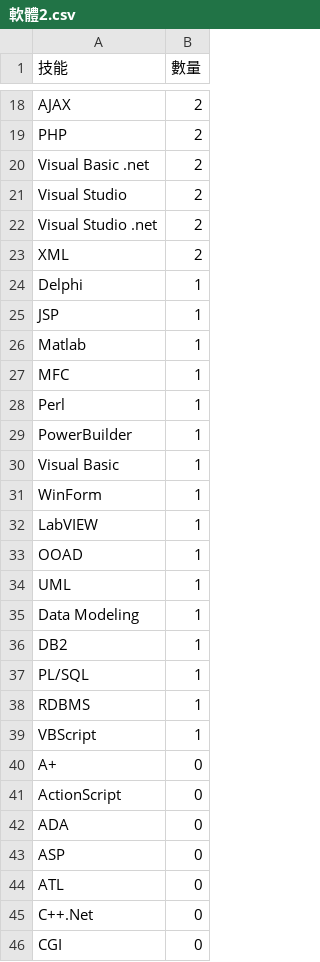
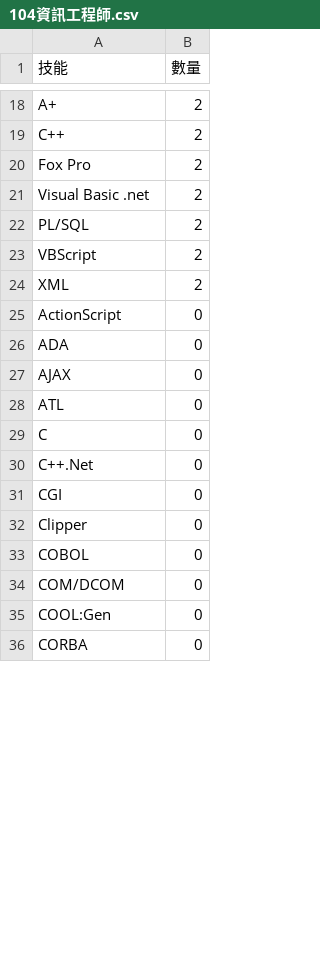
Before and after one commit to karevin07/ETL_hw, a CSV file: 104資訊工程師.csv (was 軟體2.csv), drawn as a sheet; only a part is shown, gaps mark what is left out; the shorter side is filled out with more unchanged rows; removed rows and columns are numbered as before the commit, all else as after; the diff covers the shown part only; the diff names each change by its address in the sheet, - before the commit and + after, or states it on an @@ line.

```diff
--- a/軟體2.csv
+++ b/104資訊工程師.csv
-A18 (技能): AJAX
+A18 (技能): A+
+row 19: C++ | 2
-A20 (技能): PHP
+A20 (技能): Fox Pro
+row 22: PL/SQL | 2
-A23 (技能): Visual Studio
+A23 (技能): VBScript
-row 22: Visual Studio .net | 2
-row 24: Delphi | 1
-row 25: JSP | 1
-row 26: Matlab | 1
-row 27: MFC | 1
-row 28: Perl | 1
-row 29: PowerBuilder | 1
-row 30: Visual Basic | 1
-row 31: WinForm | 1
-row 32: LabVIEW | 1
-row 33: OOAD | 1
-row 34: UML | 1
-row 35: Data Modeling | 1
-row 36: DB2 | 1
-row 37: PL/SQL | 1
-row 38: RDBMS | 1
-row 39: VBScript | 1
-row 40: A+ | 0
-A27 (技能): ASP
+A27 (技能): AJAX
+row 29: C | 0
```
Also changed, not shown: 28 added rows, 13 removed rows and 6 edited cells elsewhere in this file, 網頁設計師技能.csv, 資訊工程師技能.csv, 7 other files.
